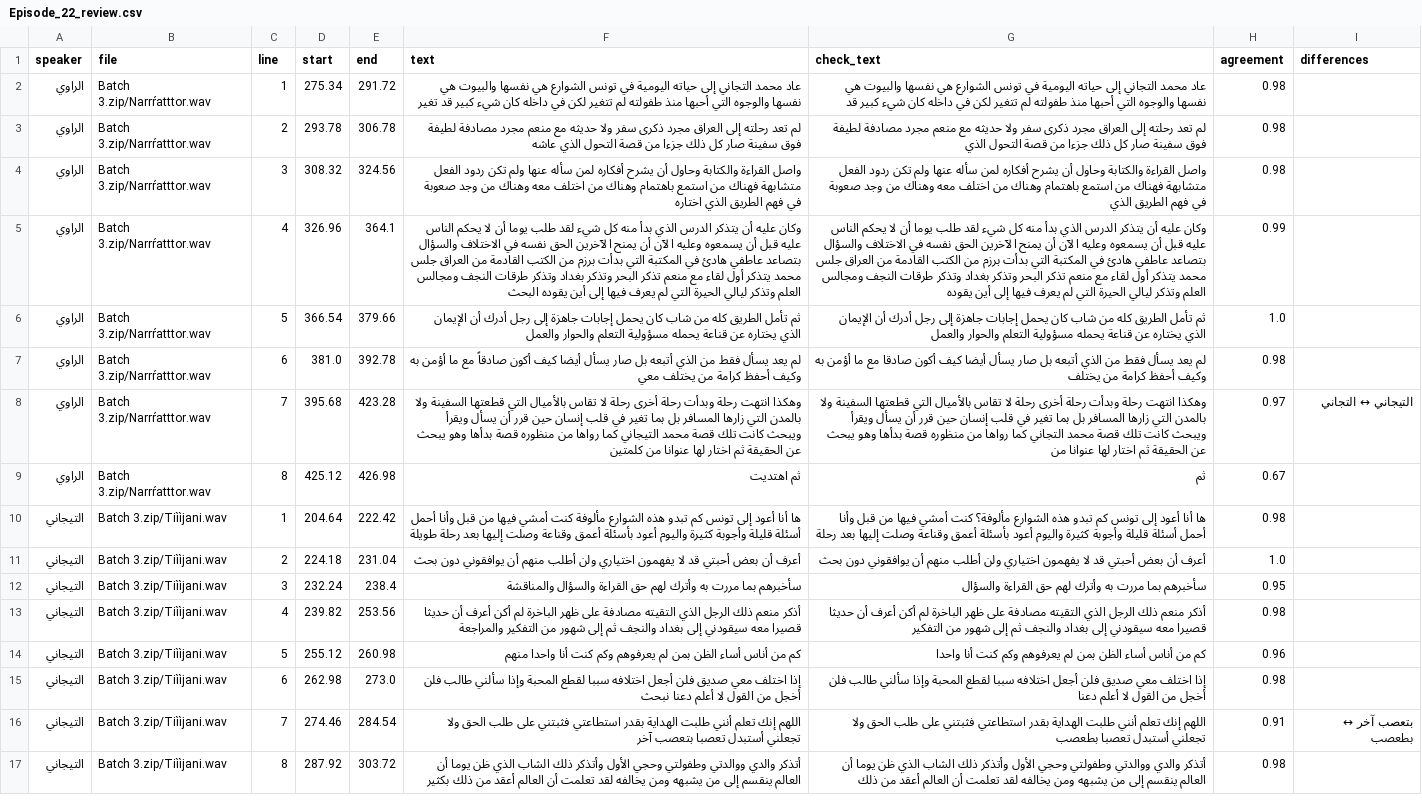
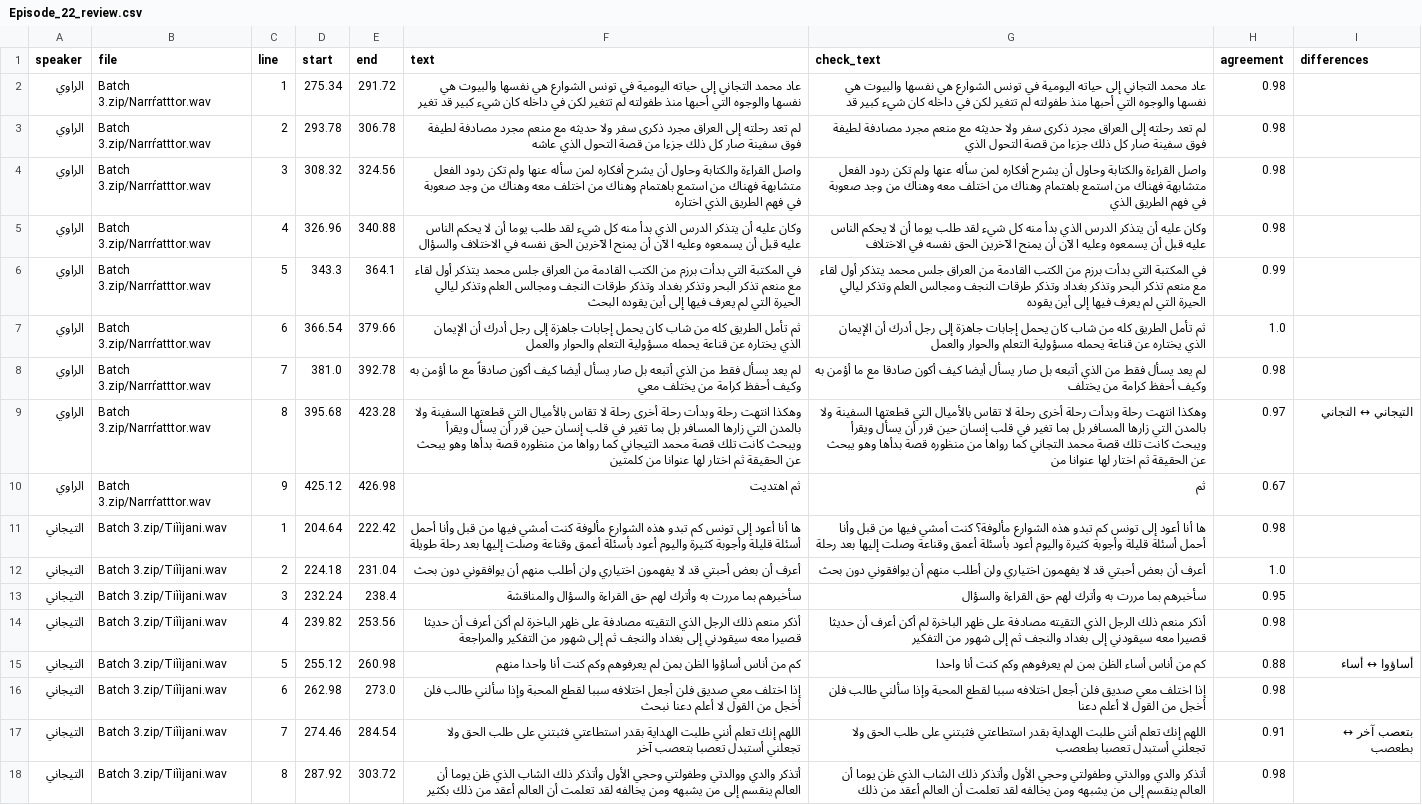
Before and after one commit to Dorg88/Dodo, a CSV file: production/thumma_ihtadayt/recovered_scripts/data/episodes_20_22/Episode_22_review.csv, drawn as a sheet; only a part is shown; addresses are those after the commit; the diff names each change by its address in the sheet, - before the commit and + after, or states it on an @@ line.

```diff
--- a/production/thumma_ihtadayt/recovered_scripts/data/episodes_20_22/Episode_22_review.csv
+++ b/production/thumma_ihtadayt/recovered_scripts/data/episodes_20_22/Episode_22_review.csv
-E5 (end): 364.1
+E5 (end): 340.88
-F5 (text): …الاختلاف والسؤال بتصاعد عاطفي هادئ في المكتبة التي بدأت برزم من الكتب القادمة من العراق جلس محمد يتذكر أول لقاء مع منعم تذكر البحر وتذكر بغداد وتذكر طرقات النجف ومجالس العلم وتذكر ليالي الحيرة التي لم يعرف فيها إلى أين يقوده البحث
+F5 (text): …الاختلاف والسؤال
-G5 (check_text): …في الاختلاف والسؤال بتصاعد عاطفي هادئ في المكتبة التي بدأت برزم من الكتب القادمة من العراق جلس محمد يتذكر أول لقاء مع منعم تذكر البحر وتذكر بغداد وتذكر طرقات النجف ومجالس العلم وتذكر ليالي الحيرة التي لم يعرف فيها إلى أين يقوده
+G5 (check_text): …في الاختلاف
-H5 (agreement): 0.99
+H5 (agreement): 0.98
+row 6: الراوي | Batch 3.zip/Narrŕatttor.wav | 5 | 343.3 | 364.1 | في المكتبة التي بدأت برزم من الكتب القادمة من العراق جلس محمد يتذكر أول لقاء مع منعم تذكر البحر وتذكر بغداد وتذكر طرقات النجف ومجالس العلم وتذكر ليالي الحيرة التي لم يعرف فيها إلى أين يقوده البحث | في المكتبة التي بدأت برزم من الكتب القادمة من العراق جلس محمد يتذكر أول لقاء مع منعم تذكر البحر وتذكر بغداد وتذكر طرقات النجف ومجالس العلم وتذكر ليالي الحيرة التي لم يعرف فيها إلى أين يقوده | 0.99
-C7 (line): 5
+C7 (line): 6
-C8 (line): 6
+C8 (line): 7
-C9 (line): 7
+C9 (line): 8
-C10 (line): 8
+C10 (line): 9
-F15 (text): …من أناس أساء الظن بمن…
+F15 (text): …من أناس أساؤوا الظن بمن…
-H15 (agreement): 0.96
+H15 (agreement): 0.88
-I15 (differences): (empty)
+I15 (differences): أساؤوا ↔ أساء
```
Also changed, not shown: production/thumma_ihtadayt/reports/batch3/alignment.csv, 34 other files.
